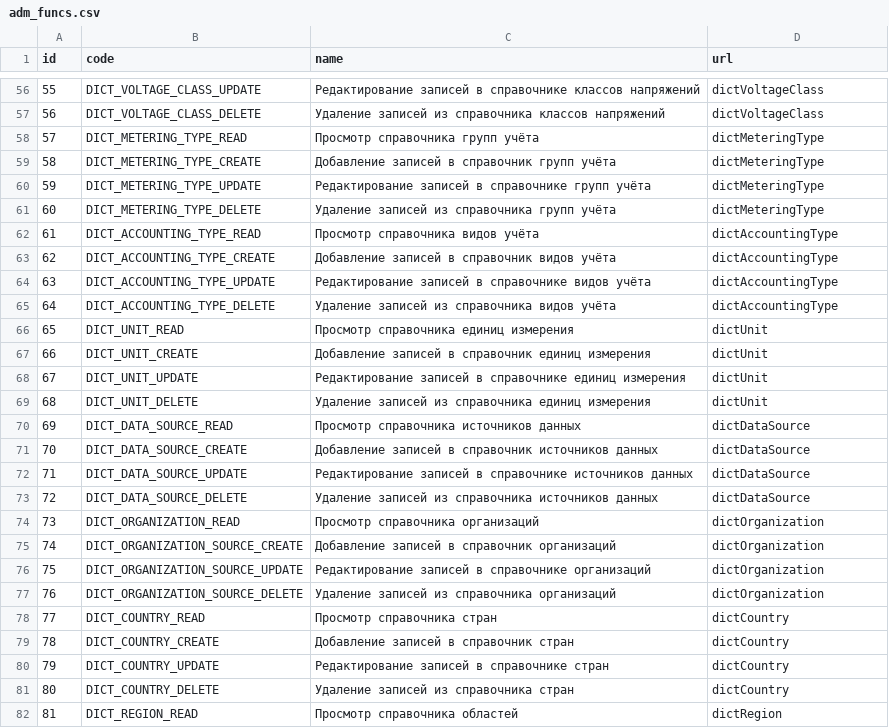
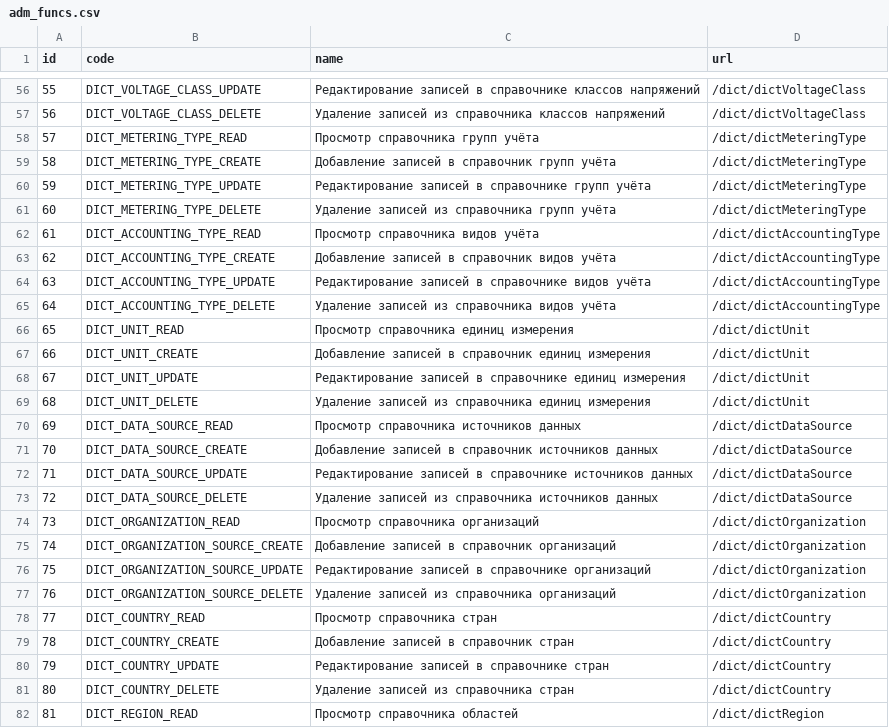
Before and after one commit to eugenenew80/blnAdmApi, a CSV file: src/main/resources/liquibase/dev/release-1/data/adm_funcs.csv, drawn as a sheet; only a part is shown, gaps mark what is left out; the diff covers the shown part only.

```diff
--- a/src/main/resources/liquibase/dev/release-1/data/adm_funcs.csv
+++ b/src/main/resources/liquibase/dev/release-1/data/adm_funcs.csv
@@ -56,27 +56,27 @@
-55;DICT_VOLTAGE_CLASS_UPDATE;Редактирование записей в справочнике классов напряжений;dictVoltageClass
-56;DICT_VOLTAGE_CLASS_DELETE;Удаление записей из справочника классов напряжений;dictVoltageClass
-57;DICT_METERING_TYPE_READ;Просмотр справочника групп учёта;dictMeteringType
-58;DICT_METERING_TYPE_CREATE;Добавление записей в справочник групп учёта;dictMeteringType
-59;DICT_METERING_TYPE_UPDATE;Редактирование записей в справочнике групп учёта;dictMeteringType
-60;DICT_METERING_TYPE_DELETE;Удаление записей из справочника групп учёта;dictMeteringType
-61;DICT_ACCOUNTING_TYPE_READ;Просмотр справочника видов учёта;dictAccountingType
-62;DICT_ACCOUNTING_TYPE_CREATE;Добавление записей в справочник видов учёта;dictAccountingType
-63;DICT_ACCOUNTING_TYPE_UPDATE;Редактирование записей в справочнике видов учёта;dictAccountingType
-64;DICT_ACCOUNTING_TYPE_DELETE;Удаление записей из справочника видов учёта;dictAccountingType
-65;DICT_UNIT_READ;Просмотр справочника единиц измерения;dictUnit
-66;DICT_UNIT_CREATE;Добавление записей в справочник единиц измерения;dictUnit
-67;DICT_UNIT_UPDATE;Редактирование записей в справочнике единиц измерения;dictUnit
-68;DICT_UNIT_DELETE;Удаление записей из справочника единиц измерения;dictUnit
-69;DICT_DATA_SOURCE_READ;Просмотр справочника источников данных;dictDataSource
-70;DICT_DATA_SOURCE_CREATE;Добавление записей в справочник источников данных;dictDataSource
-71;DICT_DATA_SOURCE_UPDATE;Редактирование записей в справочнике источников данных;dictDataSource
-72;DICT_DATA_SOURCE_DELETE;Удаление записей из справочника источников данных;dictDataSource
-73;DICT_ORGANIZATION_READ;Просмотр справочника организаций;dictOrganization
-74;DICT_ORGANIZATION_SOURCE_CREATE;Добавление записей в справочник организаций;dictOrganization
-75;DICT_ORGANIZATION_SOURCE_UPDATE;Редактирование записей в справочнике организаций;dictOrganization
-76;DICT_ORGANIZATION_SOURCE_DELETE;Удаление записей из справочника организаций;dictOrganization
-77;DICT_COUNTRY_READ;Просмотр справочника стран;dictCountry
-78;DICT_COUNTRY_CREATE;Добавление записей в справочник стран;dictCountry
-79;DICT_COUNTRY_UPDATE;Редактирование записей в справочнике стран;dictCountry
-80;DICT_COUNTRY_DELETE;Удаление записей из справочника стран;dictCountry
-81;DICT_REGION_READ;Просмотр справочника областей;dictRegion
+55;DICT_VOLTAGE_CLASS_UPDATE;Редактирование записей в справочнике классов напряжений;/dict/dictVoltageClass
+56;DICT_VOLTAGE_CLASS_DELETE;Удаление записей из справочника классов напряжений;/dict/dictVoltageClass
+57;DICT_METERING_TYPE_READ;Просмотр справочника групп учёта;/dict/dictMeteringType
+58;DICT_METERING_TYPE_CREATE;Добавление записей в справочник групп учёта;/dict/dictMeteringType
+59;DICT_METERING_TYPE_UPDATE;Редактирование записей в справочнике групп учёта;/dict/dictMeteringType
+60;DICT_METERING_TYPE_DELETE;Удаление записей из справочника групп учёта;/dict/dictMeteringType
+61;DICT_ACCOUNTING_TYPE_READ;Просмотр справочника видов учёта;/dict/dictAccountingType
+62;DICT_ACCOUNTING_TYPE_CREATE;Добавление записей в справочник видов учёта;/dict/dictAccountingType
+63;DICT_ACCOUNTING_TYPE_UPDATE;Редактирование записей в справочнике видов учёта;/dict/dictAccountingType
+64;DICT_ACCOUNTING_TYPE_DELETE;Удаление записей из справочника видов учёта;/dict/dictAccountingType
+65;DICT_UNIT_READ;Просмотр справочника единиц измерения;/dict/dictUnit
+66;DICT_UNIT_CREATE;Добавление записей в справочник единиц измерения;/dict/dictUnit
+67;DICT_UNIT_UPDATE;Редактирование записей в справочнике единиц измерения;/dict/dictUnit
+68;DICT_UNIT_DELETE;Удаление записей из справочника единиц измерения;/dict/dictUnit
+69;DICT_DATA_SOURCE_READ;Просмотр справочника источников данных;/dict/dictDataSource
+70;DICT_DATA_SOURCE_CREATE;Добавление записей в справочник источников данных;/dict/dictDataSource
+71;DICT_DATA_SOURCE_UPDATE;Редактирование записей в справочнике источников данных;/dict/dictDataSource
+72;DICT_DATA_SOURCE_DELETE;Удаление записей из справочника источников данных;/dict/dictDataSource
+73;DICT_ORGANIZATION_READ;Просмотр справочника организаций;/dict/dictOrganization
+74;DICT_ORGANIZATION_SOURCE_CREATE;Добавление записей в справочник организаций;/dict/dictOrganization
+75;DICT_ORGANIZATION_SOURCE_UPDATE;Редактирование записей в справочнике организаций;/dict/dictOrganization
+76;DICT_ORGANIZATION_SOURCE_DELETE;Удаление записей из справочника организаций;/dict/dictOrganization
+77;DICT_COUNTRY_READ;Просмотр справочника стран;/dict/dictCountry
+78;DICT_COUNTRY_CREATE;Добавление записей в справочник стран;/dict/dictCountry
+79;DICT_COUNTRY_UPDATE;Редактирование записей в справочнике стран;/dict/dictCountry
+80;DICT_COUNTRY_DELETE;Удаление записей из справочника стран;/dict/dictCountry
+81;DICT_REGION_READ;Просмотр справочника областей;/dict/dictRegion
```
Also changed, not shown: 4 removed rows and 82 edited cells elsewhere in this file.
